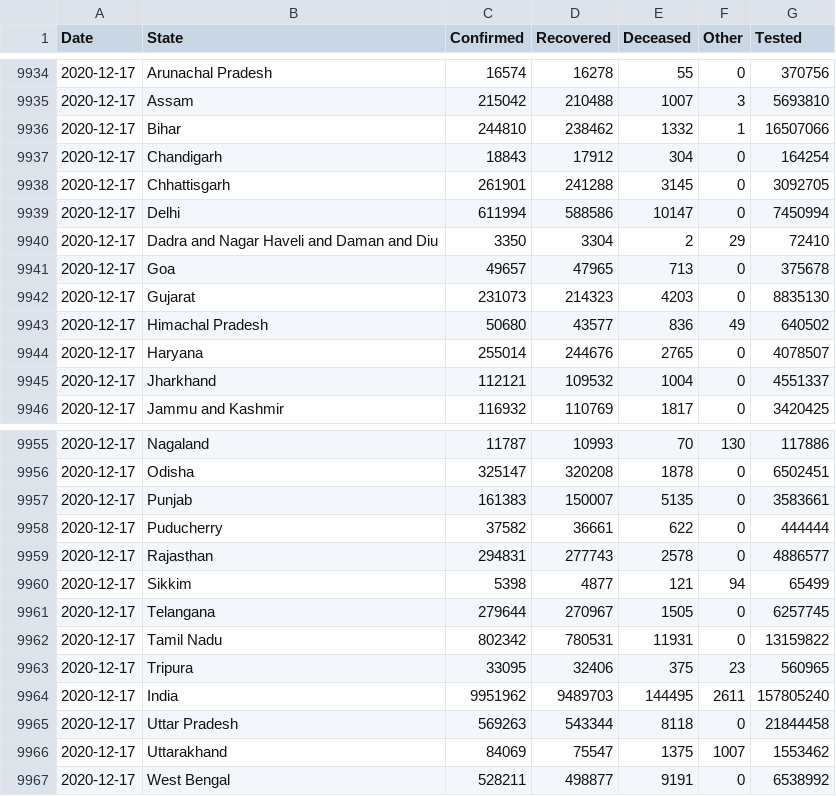
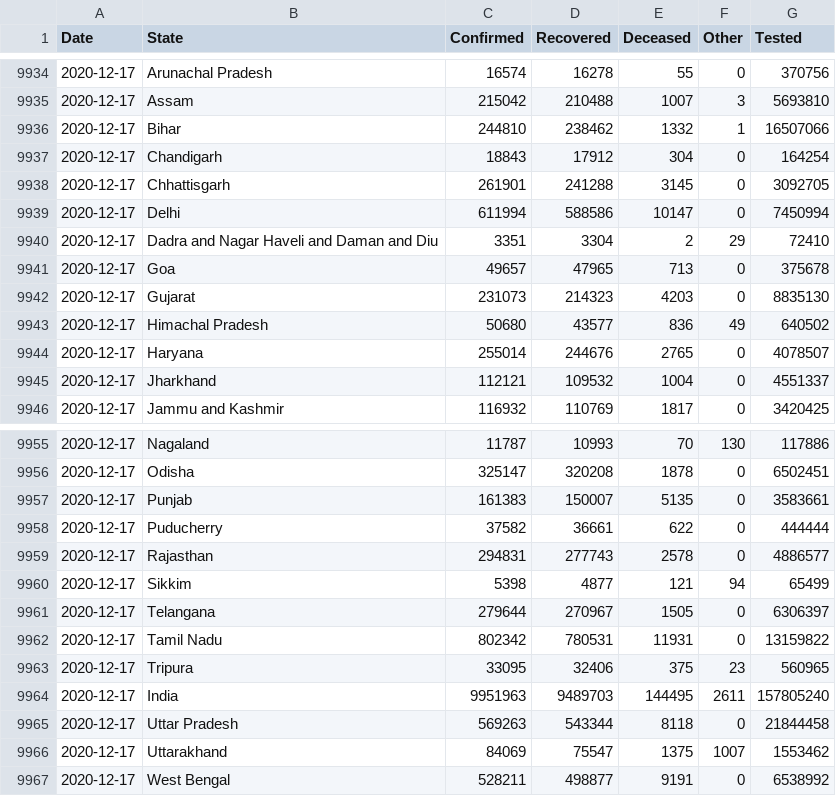
Before and after one commit to dvp-1/api, a CSV file: csv/latest/states.csv, drawn as a sheet; only a part is shown, gaps mark what is left out.

```diff
--- a/csv/latest/states.csv
+++ b/csv/latest/states.csv
@@ -9939,3 +9939,3 @@ Date,State,Confirmed,Recovered,Deceased,Other,Tested
 2020-12-17,Delhi,611994,588586,10147,0,7450994
-2020-12-17,Dadra and Nagar Haveli and Daman and Diu,3350,3304,2,29,72410
+2020-12-17,Dadra and Nagar Haveli and Daman and Diu,3351,3304,2,29,72410
 2020-12-17,Goa,49657,47965,713,0,375678
@@ -9960,6 +9960,6 @@ Date,State,Confirmed,Recovered,Deceased,Other,Tested
 2020-12-17,Sikkim,5398,4877,121,94,65499
-2020-12-17,Telangana,279644,270967,1505,0,6257745
+2020-12-17,Telangana,279644,270967,1505,0,6306397
 2020-12-17,Tamil Nadu,802342,780531,11931,0,13159822
 2020-12-17,Tripura,33095,32406,375,23,560965
-2020-12-17,India,9951962,9489703,144495,2611,157805240
+2020-12-17,India,9951963,9489703,144495,2611,157805240
 2020-12-17,Uttar Pradesh,569263,543344,8118,0,21844458
```
Also changed, not shown: csv/latest/district_wise.csv, csv/latest/sources_list.csv, 40 other files.
